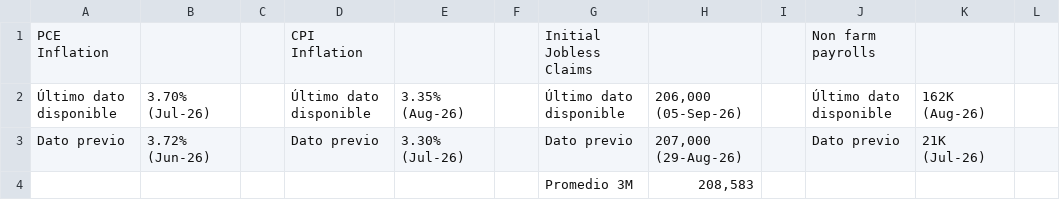
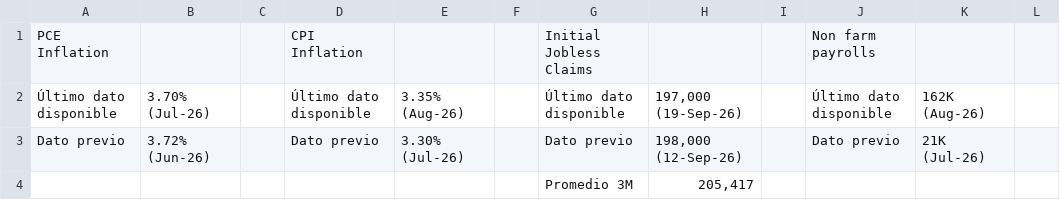
Before and after one commit to davidrouxf/FB-Market-tracker, a CSV file: Input_US_Macro.csv, drawn as a sheet; only a part is shown; the diff names each change by its address in the sheet, - before the commit and + after, or states it on an @@ line.

```diff
--- a/Input_US_Macro.csv
+++ b/Input_US_Macro.csv
-H2: 206,000 (05-Sep-26)
+H2: 197,000 (19-Sep-26)
-H3: 207,000 (29-Aug-26)
+H3: 198,000 (12-Sep-26)
-H4: 208,583
+H4: 205,417
```
Also changed, not shown: Input_MXN.csv, Input_Tasas.csv, 1 other file.
